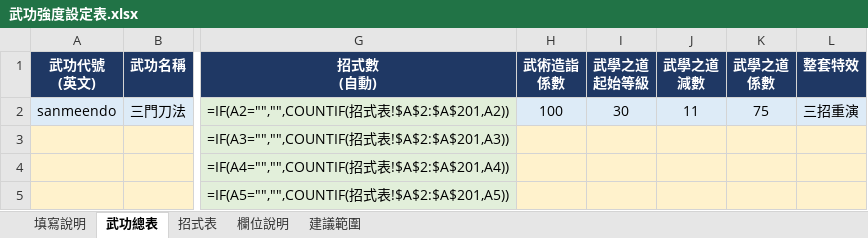
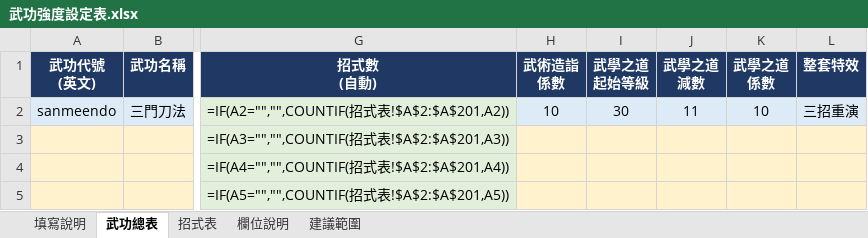
Before and after one commit to gbfangyans-star/es2-webmud, an Excel workbook: docs/martial_arts/武功強度設定表.xlsx, sheet 武功總表, drawn as a sheet; only a part is shown, gaps mark what is left out; values as stored, in another font and other column widths than the file's, no borders; formulas without a stored value are shown as written; the diff names each change by its address in the sheet, - before the commit and + after, or states it on an @@ line.

```diff
--- a/docs/martial_arts/武功強度設定表.xlsx (sheet 武功總表)
+++ b/docs/martial_arts/武功強度設定表.xlsx (sheet 武功總表)
-H2 (武術造詣 係數): 100
+H2 (武術造詣 係數): 10
-K2 (武學之道 係數): 75
+K2 (武學之道 係數): 10
```
Also changed, not shown: sheet 欄位說明, 3 other files.
